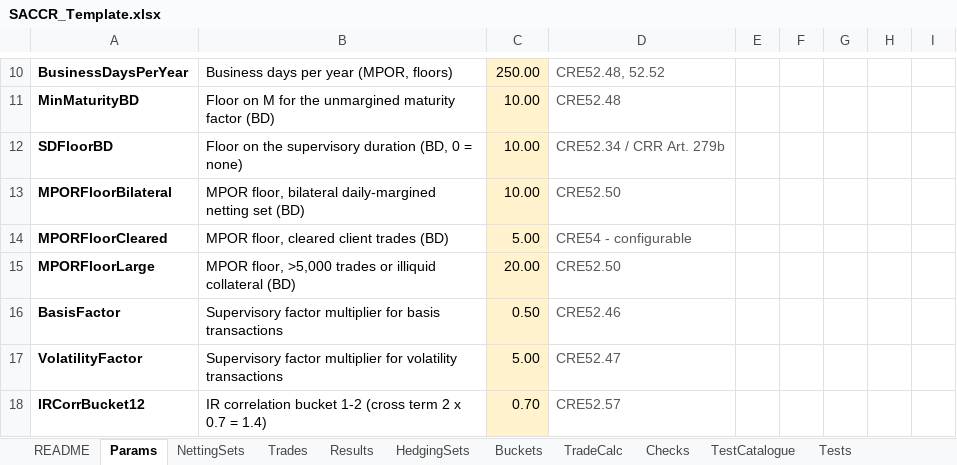
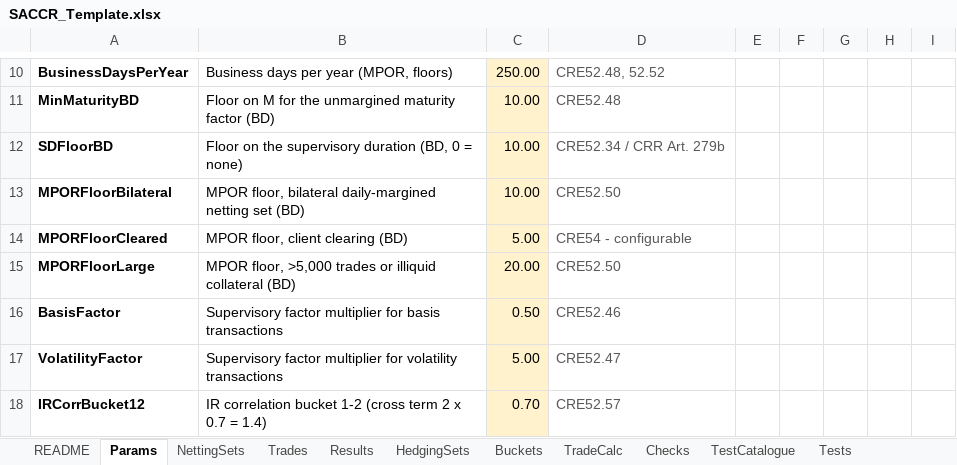
Before and after one commit to danielep71/SACCR, an Excel workbook: src/workbook/SACCR_Template.xlsx, sheet Params, drawn as a sheet; only a part is shown, gaps mark what is left out; values as stored, in another font and other column widths than the file's, no borders; the diff names each change by its address in the sheet, - before the commit and + after, or states it on an @@ line.

```diff
--- a/src/workbook/SACCR_Template.xlsx (sheet Params)
+++ b/src/workbook/SACCR_Template.xlsx (sheet Params)
-B14: MPOR floor, cleared client trades (BD)
+B14: MPOR floor, client clearing (BD)
```
Also changed, not shown: sheet Basel_vs_CRR, sheet NettingSets, sheet TestCatalogue, sheet README, formulas that keep their value, 29 other files.
